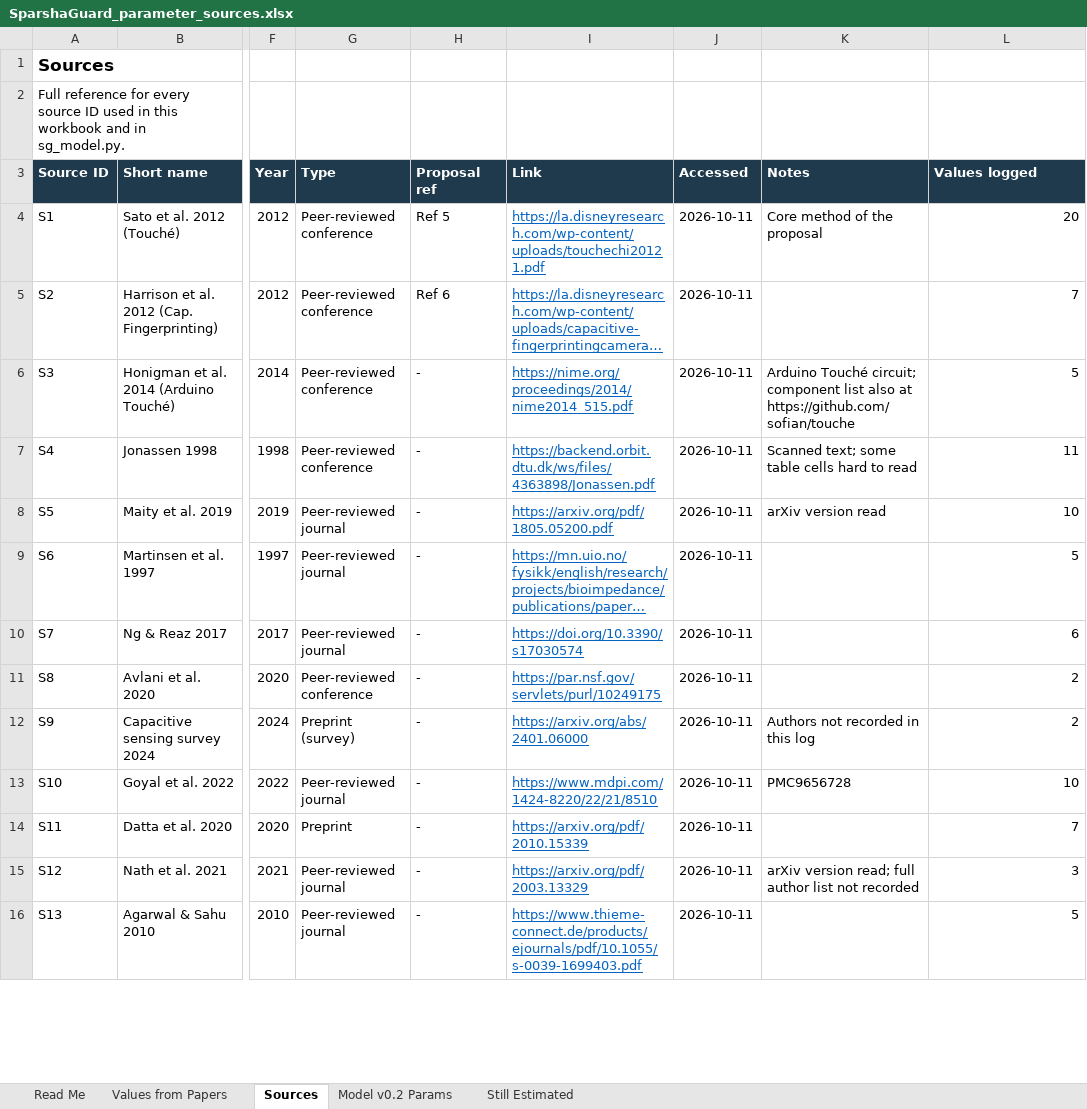
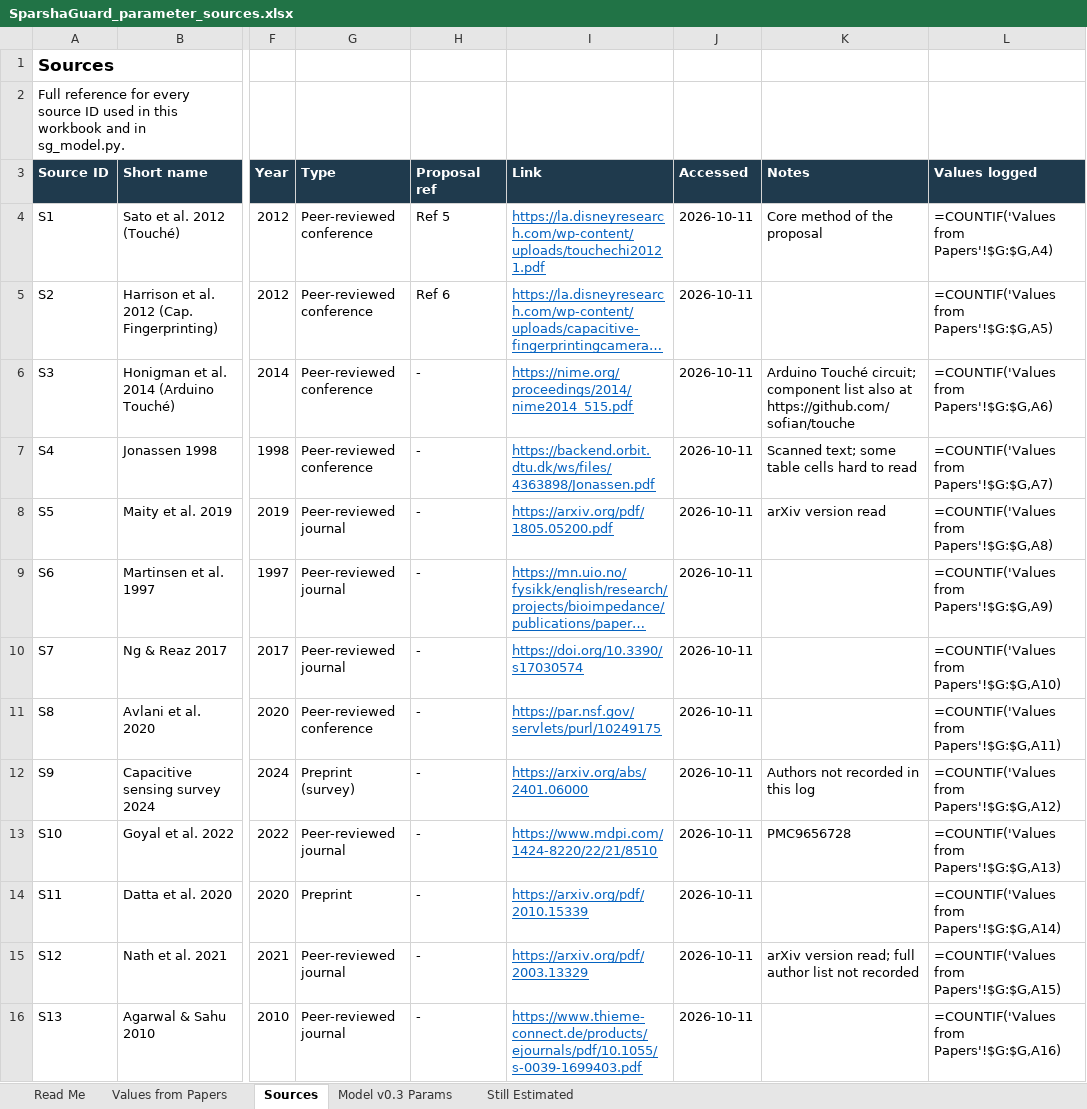
Before and after one commit to Bhajanth13/SparshaGuard, an Excel workbook: docs/SparshaGuard_parameter_sources.xlsx, sheet Sources, drawn as a sheet; only a part is shown, gaps mark what is left out; long unchanged cells end in …; values as stored, in another font and other column widths than the file's, no borders; formulas without a stored value are shown as written; charts and pictures not drawn; the diff covers the shown part only; the diff names each change by its address in the sheet, - before the commit and + after, or states it on an @@ line.

```diff
--- a/docs/SparshaGuard_parameter_sources.xlsx (sheet Sources)
+++ b/docs/SparshaGuard_parameter_sources.xlsx (sheet Sources)
-sheet tab: Model v0.2 Params
+sheet tab: Model v0.3 Params
-L4 (Values logged): 20
+L4 (Values logged): =COUNTIF('Values from Papers'!$G:$G,A4)
-L5 (Values logged): 7
+L5 (Values logged): =COUNTIF('Values from Papers'!$G:$G,A5)
-L6 (Values logged): 5
+L6 (Values logged): =COUNTIF('Values from Papers'!$G:$G,A6)
-L7 (Values logged): 11
+L7 (Values logged): =COUNTIF('Values from Papers'!$G:$G,A7)
-L8 (Values logged): 10
+L8 (Values logged): =COUNTIF('Values from Papers'!$G:$G,A8)
-L9 (Values logged): 5
+L9 (Values logged): =COUNTIF('Values from Papers'!$G:$G,A9)
-L10 (Values logged): 6
+L10 (Values logged): =COUNTIF('Values from Papers'!$G:$G,A10)
-L11 (Values logged): 2
+L11 (Values logged): =COUNTIF('Values from Papers'!$G:$G,A11)
-L12 (Values logged): 2
+L12 (Values logged): =COUNTIF('Values from Papers'!$G:$G,A12)
-L13 (Values logged): 10
+L13 (Values logged): =COUNTIF('Values from Papers'!$G:$G,A13)
-L14 (Values logged): 7
+L14 (Values logged): =COUNTIF('Values from Papers'!$G:$G,A14)
-L15 (Values logged): 3
+L15 (Values logged): =COUNTIF('Values from Papers'!$G:$G,A15)
-L16 (Values logged): 5
+L16 (Values logged): =COUNTIF('Values from Papers'!$G:$G,A16)
```
Also changed, not shown: 15 added rows and 3 edited cells elsewhere in this sheet, sheet Values from Papers, sheet Model v0.3 Params, sheet Still Estimated, sheet Read Me, charts or pictures, docs/SparshaGuard_paper_values.xlsx, 7 other files.
